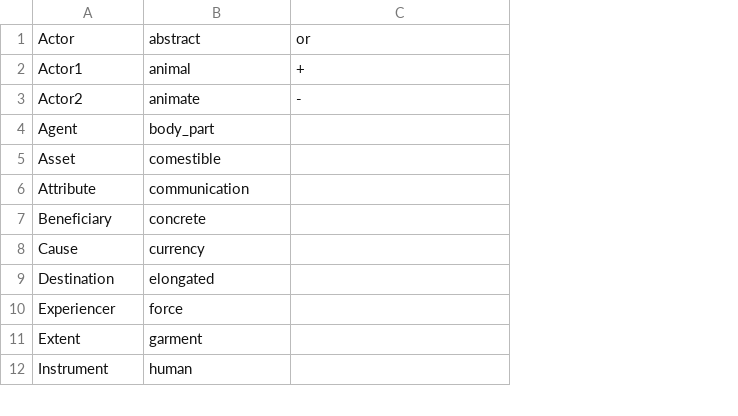
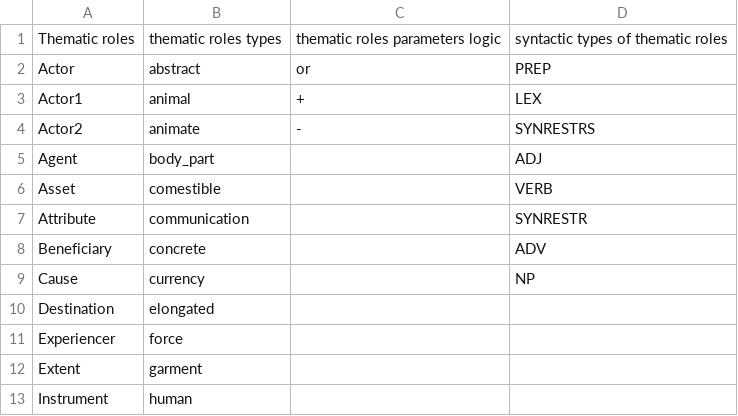
Before and after one commit to yugol/inwonderland, a CSV file: trunk/res/verbnet/elements.csv, drawn as a sheet; only a part is shown; addresses are those after the commit; the diff names each change by its address in the sheet, - before the commit and + after, or states it on an @@ line.

Commit message:
VerbNet example format to PropBank example format

```diff
--- a/trunk/res/verbnet/elements.csv
+++ b/trunk/res/verbnet/elements.csv
+column D, rows 2-9: PREP | LEX | SYNRESTRS | ADJ | VERB | SYNRESTR | ADV | NP
+row 1: Thematic roles | thematic roles types | thematic roles parameters logic | syntactic types of thematic roles
```
Also changed, not shown: 6 other files.
